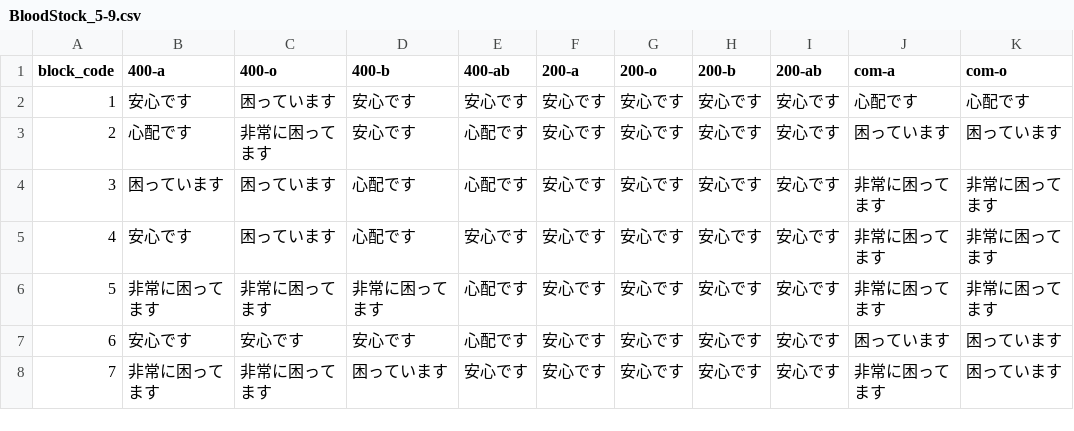
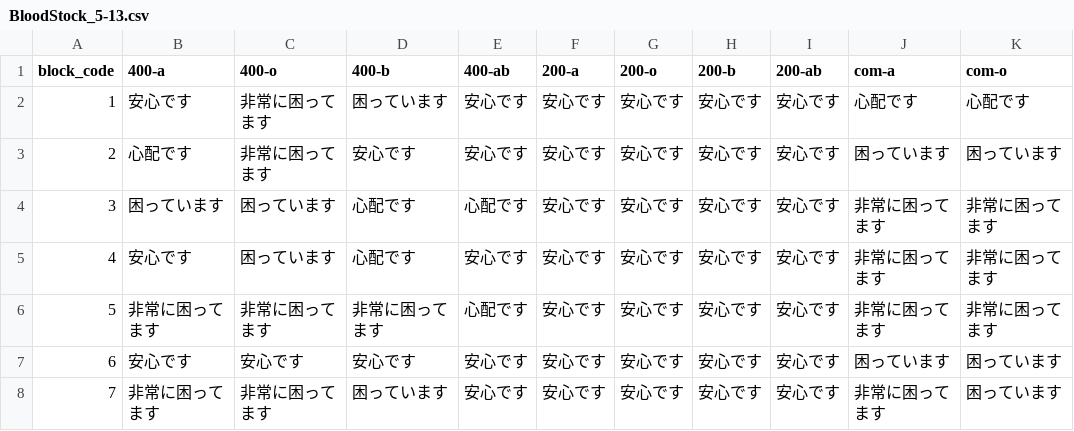
Before and after one commit to 5522079/kenketsu-navi, a CSV file: data/BloodStock_5-13.csv (was data/BloodStock_5-9.csv), drawn as a sheet; only a part is shown; the diff names each change by its address in the sheet, - before the commit and + after, or states it on an @@ line.

```diff
--- a/data/BloodStock_5-9.csv
+++ b/data/BloodStock_5-13.csv
-C2 (400-o): 困っています
+C2 (400-o): 非常に困ってます
-D2 (400-b): 安心です
+D2 (400-b): 困っています
-E3 (400-ab): 心配です
+E3 (400-ab): 安心です
-E7 (400-ab): 心配です
+E7 (400-ab): 安心です
```
